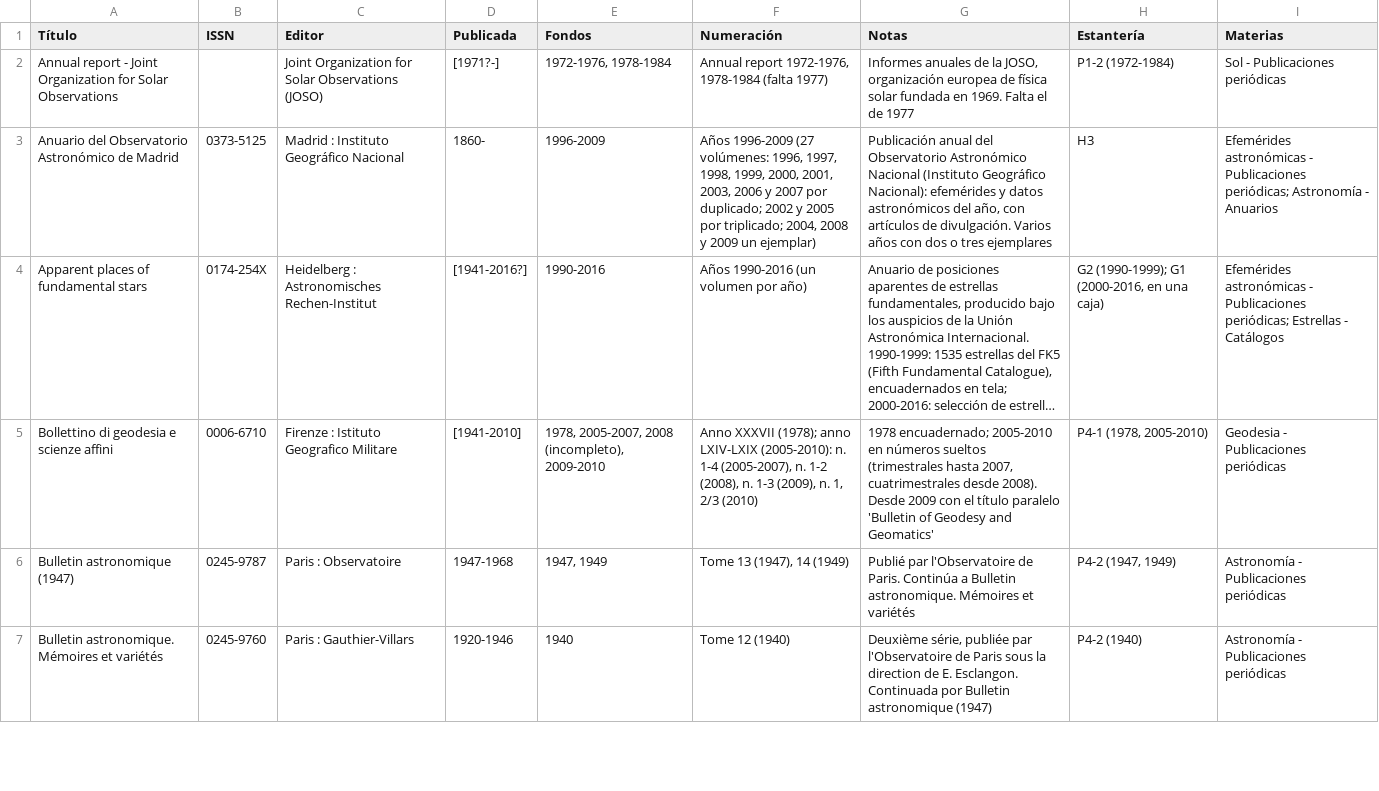
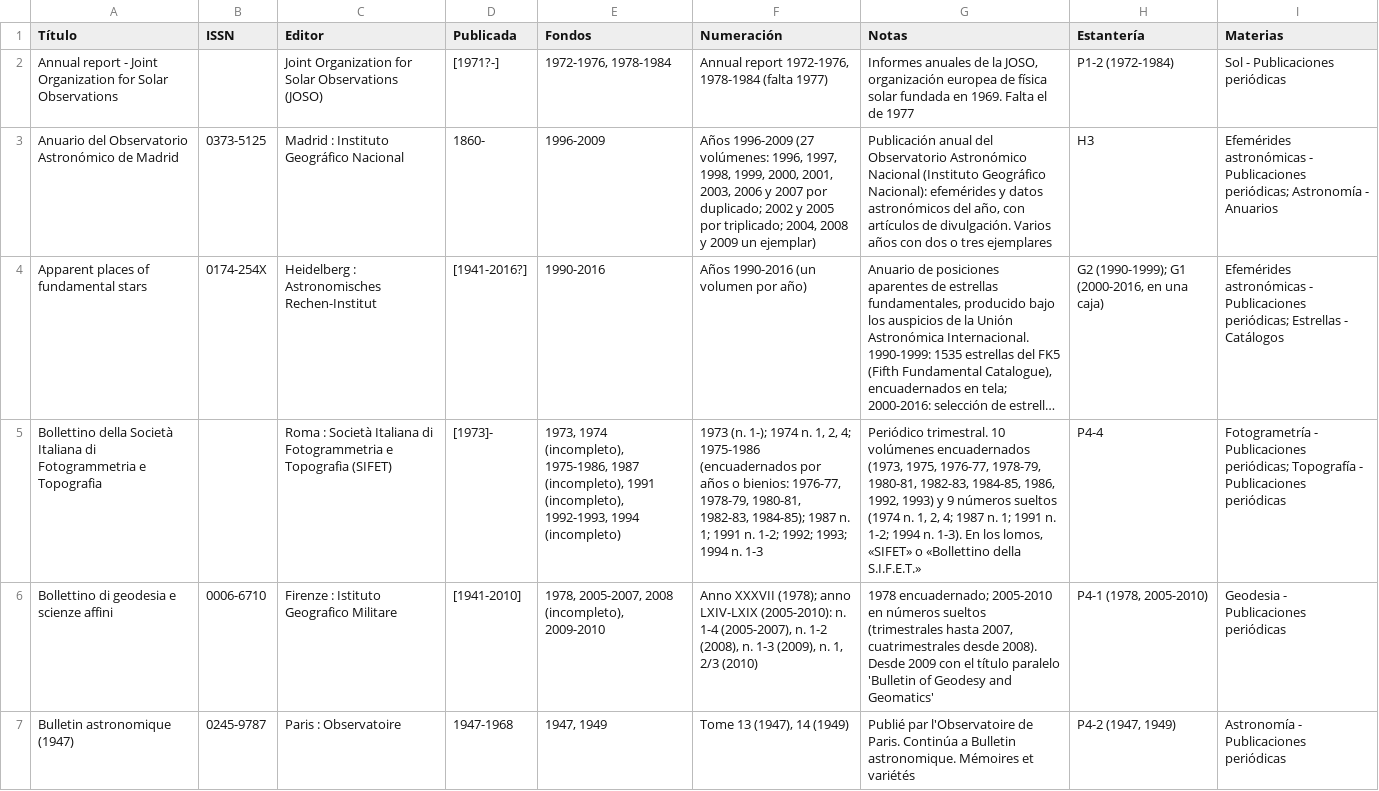
Before and after one commit to astronomia-geodesia-ucm/biblioteca, a CSV file: revistas.csv, drawn as a sheet; only a part is shown; the shorter side is filled out with more unchanged rows; long unchanged cells end in …; the diff covers the shown part only; the diff names each change by its address in the sheet, - before the commit and + after, or states it on an @@ line.

```diff
--- a/revistas.csv
+++ b/revistas.csv
+row 5: Bollettino della Società Italiana di Fotogrammetria e Topografia |  | Roma : Società Italiana di Fotogrammetria e Topografia (SIFET) | [1973]- | 1973, 1974 (incompleto), 1975-1986, 1987 (incompleto), 1991 (incompleto), 1992-1993, 1994 (incompleto) | 1973 (n. 1-); 1974 n. 1, 2, 4; 1975-1986 (encuadernados por años o bienios: 1976-77, 1978-79, 1980-81, 1982-83, 1984-85); 1987 n. 1; 1991 n. 1-2; 1992; 1993; 1994 n. 1-3 | Periódico trimestral. 10 volúmenes encuadernados (1973, 1975, 1976-77, 1978-79, 1980-81, 1982-83, 1984-85, 1986, 1992, 1993) y 9 números sueltos (1974 n. 1, 2, 4; 1987 n. 1; 1991 n. 1-2; 1994 n. 1-3). En los lomos, «SIFET» o «Bollettino della S.I.F.E.T.» | P4-4 | Fotogrametría - Publicaciones periódicas; Topografía - Publicaciones periódicas
```
Also changed, not shown: 3 edited cells elsewhere in this file, catalogo.csv, 2 other files.
